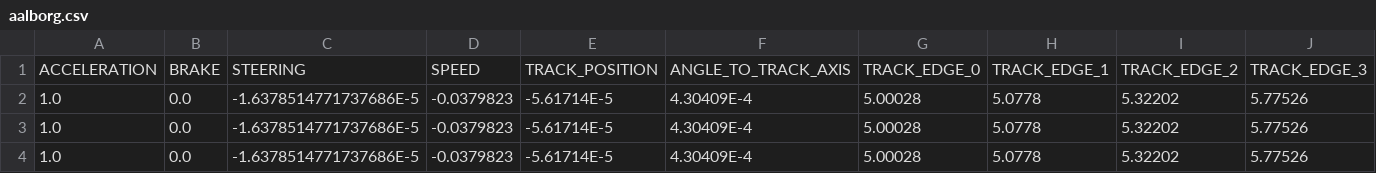
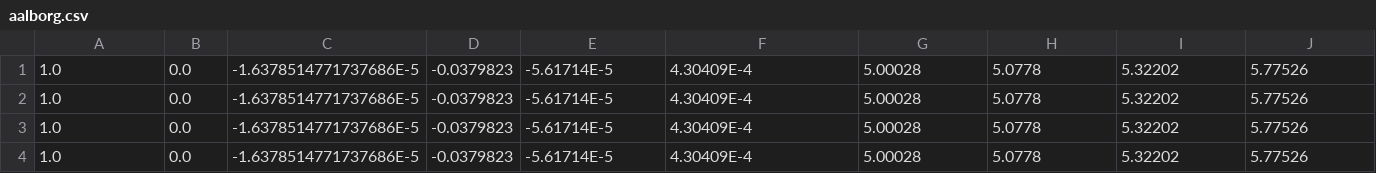
Before and after one commit to loisie123/CI, a CSV file: train_data/aalborg.csv, drawn as a sheet; only a part is shown; the shorter side is filled out with more unchanged rows; rows hold the shown columns only; the diff names each change by its address in the sheet, - before the commit and + after, or states it on an @@ line.

Commit message:
imported data the right way

```diff
--- a/train_data/aalborg.csv
+++ b/train_data/aalborg.csv
-row 1: ACCELERATION | BRAKE | STEERING | SPEED | TRACK_POSITION | ANGLE_TO_TRACK_AXIS | TRACK_EDGE_0 | TRACK_EDGE_1 | TRACK_EDGE_2 | TRACK_EDGE_3
```
Also changed, not shown: 2 other files.
